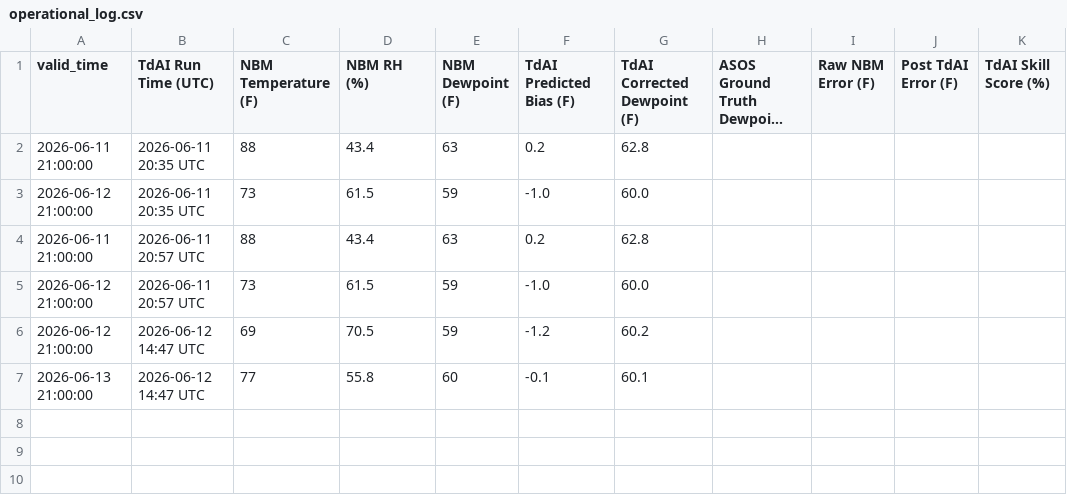
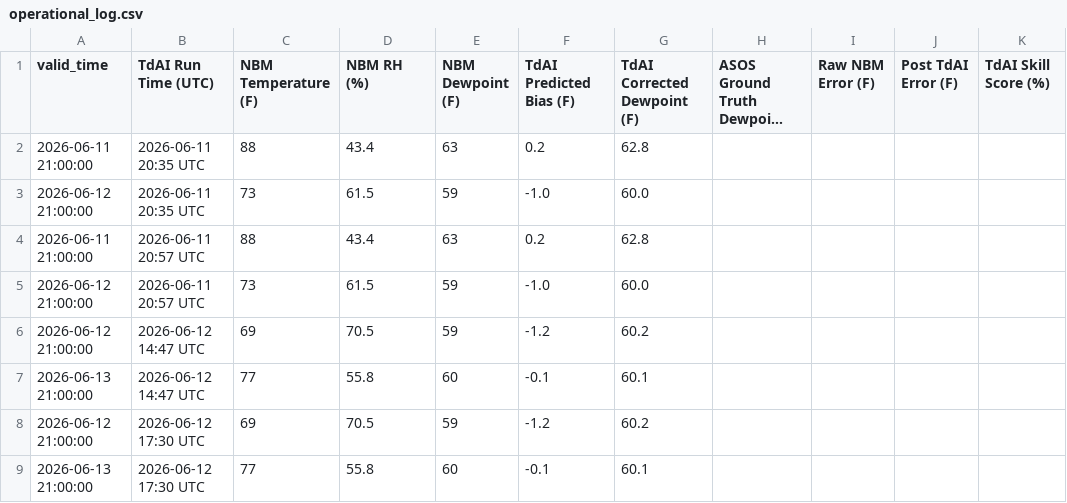
Before and after one commit to sean838432/TdAI, a CSV file: operational_log.csv, drawn as a sheet; long unchanged cells end in …; the diff names each change by its address in the sheet, - before the commit and + after, or states it on an @@ line.

```diff
--- a/operational_log.csv
+++ b/operational_log.csv
+row 8: 2026-06-12 21:00:00 | 2026-06-12 17:30 UTC | 69 | 70.5 | 59 | -1.2 | 60.2
+row 9: 2026-06-13 21:00:00 | 2026-06-12 17:30 UTC | 77 | 55.8 | 60 | -0.1 | 60.1
```
